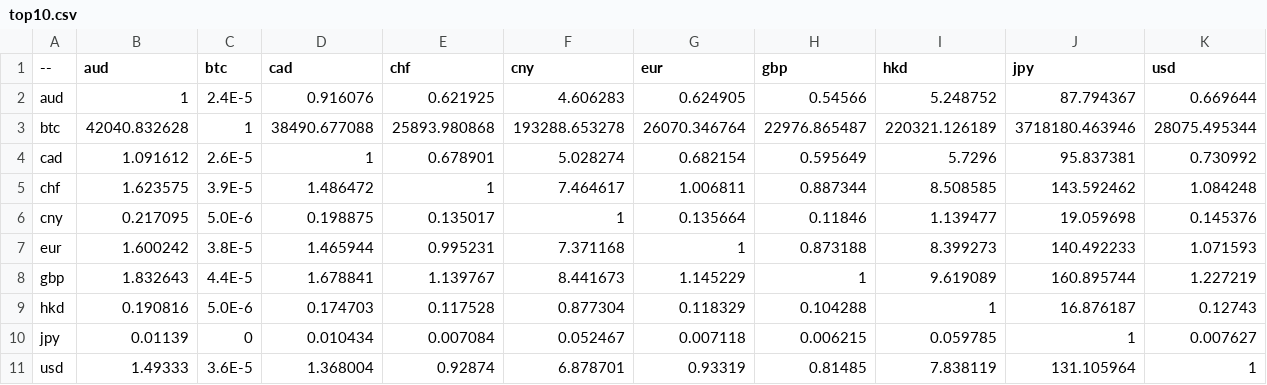
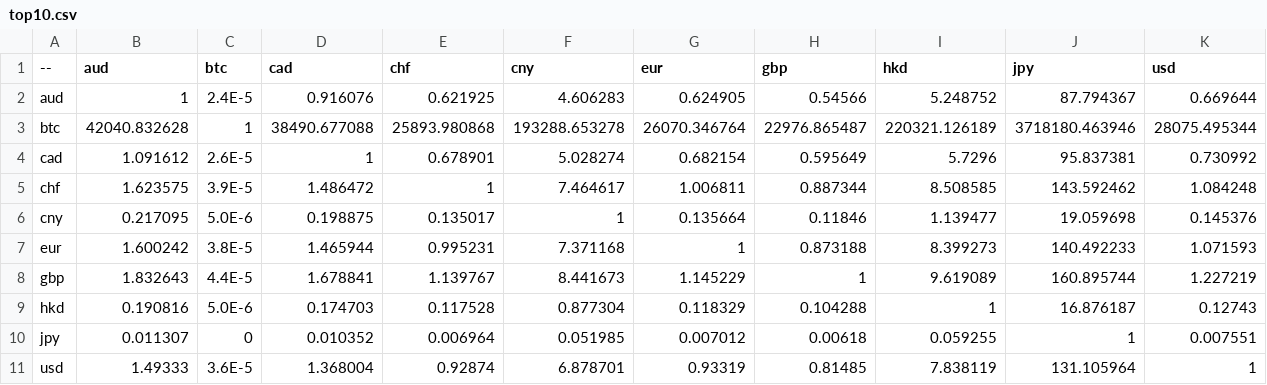
Before and after one commit to sparksets/exchange-rates, a CSV file: top10.csv, drawn as a sheet.

```diff
--- a/top10.csv
+++ b/top10.csv
@@ -9,3 +9,3 @@ gbp,1.832643,4.4E-5,1.678841,1.139767,8.441673,1.145229,1,9.619089,160.895744,1.
 hkd,0.190816,5.0E-6,0.174703,0.117528,0.877304,0.118329,0.104288,1,16.876187,0.12743
-jpy,0.01139,0,0.010434,0.007084,0.052467,0.007118,0.006215,0.059785,1,0.007627
+jpy,0.011307,0,0.010352,0.006964,0.051985,0.007012,0.00618,0.059255,1,0.007551
 usd,1.49333,3.6E-5,1.368004,0.92874,6.878701,0.93319,0.81485,7.838119,131.105964,1
```
Also changed, not shown: latest.csv, top20.csv, 3 other files.
